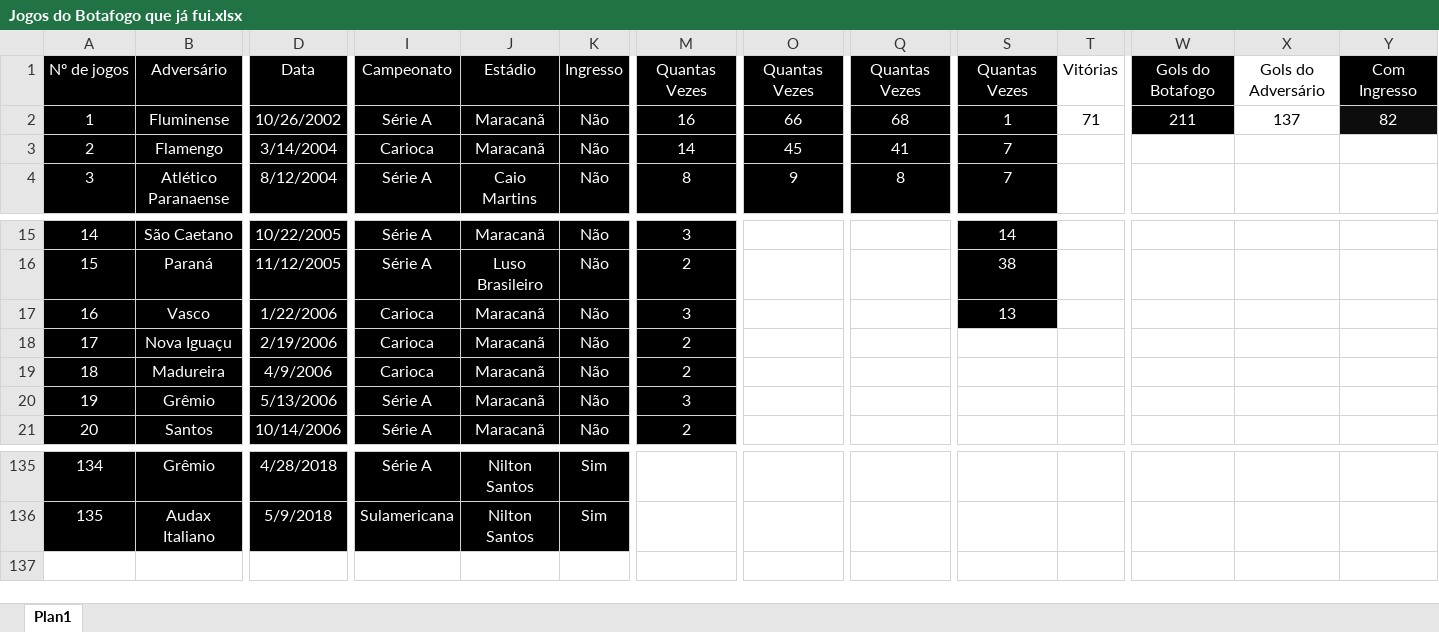
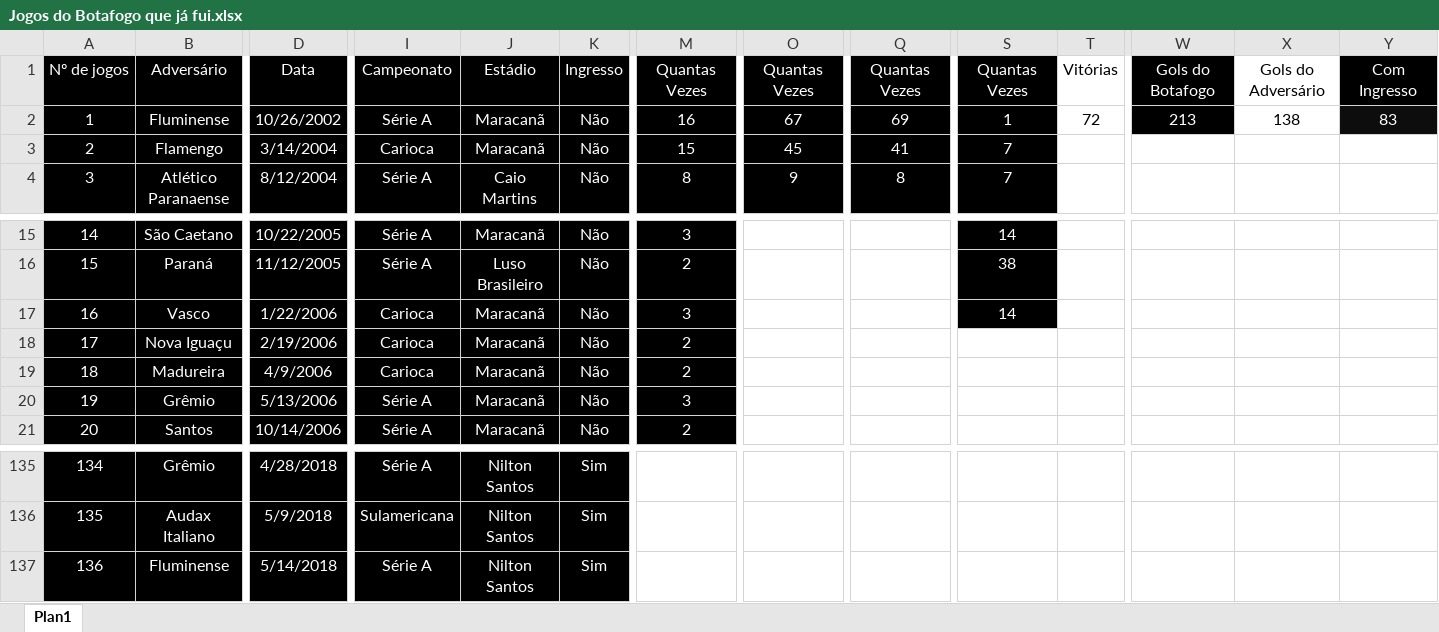
Before and after one commit to henriquebafilho/JogosDoBotafogo, an Excel workbook: Jogos do Botafogo que já fui.xlsx, sheet Plan1, drawn as a sheet; only a part is shown, gaps mark what is left out; values as stored, in another font and other column widths than the file's, no borders; rows hold the shown columns only; the diff names each change by its address in the sheet, - before the commit and + after, or states it on an @@ line.

Commit message:
bota 2 x 1 flu 14052018

```diff
--- a/Jogos do Botafogo que já fui.xlsx (sheet Plan1)
+++ b/Jogos do Botafogo que já fui.xlsx (sheet Plan1)
-O2: 66
+O2: 67
-Q2: 68
+Q2: 69
-T2: 71
+T2: 72
-W2: 211
+W2: 213
-X2: 137
+X2: 138
-Y2: 82
+Y2: 83
-M3: 14
+M3: 15
-S17: 13
+S17: 14
+row 137: 136 | Fluminense | 5/14/2018 | Série A | Nilton Santos | Sim
```
